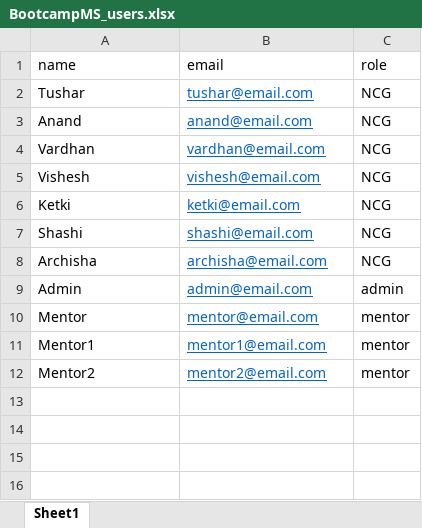
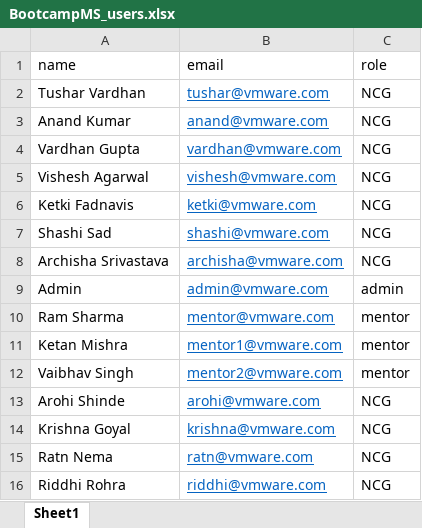
Before and after one commit to Tushar-Anand-Vardhan/BootcampMS, an Excel workbook: BootcampMS_users.xlsx, sheet Sheet1, drawn as a sheet; values as stored, in another font and other column widths than the file's, no borders; the diff names each change by its address in the sheet, - before the commit and + after, or states it on an @@ line.

Commit message:
authh roles added

```diff
--- a/BootcampMS_users.xlsx (sheet Sheet1)
+++ b/BootcampMS_users.xlsx (sheet Sheet1)
-A2 (name): Tushar
+A2 (name): Tushar Vardhan
-B2 (email): tushar@email.com
+B2 (email): tushar@vmware.com
-A3 (name): Anand
+A3 (name): Anand Kumar
-B3 (email): anand@email.com
+B3 (email): anand@vmware.com
-A4 (name): Vardhan
+A4 (name): Vardhan Gupta
-B4 (email): vardhan@email.com
+B4 (email): vardhan@vmware.com
-A5 (name): Vishesh
+A5 (name): Vishesh Agarwal
-B5 (email): vishesh@email.com
+B5 (email): vishesh@vmware.com
-A6 (name): Ketki
+A6 (name): Ketki Fadnavis
-B6 (email): ketki@email.com
+B6 (email): ketki@vmware.com
-A7 (name): Shashi
+A7 (name): Shashi Sad
-B7 (email): shashi@email.com
+B7 (email): shashi@vmware.com
-A8 (name): Archisha
+A8 (name): Archisha Srivastava
-B8 (email): archisha@email.com
+B8 (email): archisha@vmware.com
-B9 (email): admin@email.com
+B9 (email): admin@vmware.com
-A10 (name): Mentor
+A10 (name): Ram Sharma
-B10 (email): mentor@email.com
+B10 (email): mentor@vmware.com
-A11 (name): Mentor1
+A11 (name): Ketan Mishra
-B11 (email): mentor1@email.com
+B11 (email): mentor1@vmware.com
-A12 (name): Mentor2
+A12 (name): Vaibhav Singh
-B12 (email): mentor2@email.com
+B12 (email): mentor2@vmware.com
+row 13: Arohi Shinde | arohi@vmware.com | NCG
+row 14: Krishna Goyal | krishna@vmware.com | NCG
+row 15: Ratn Nema | ratn@vmware.com | NCG
+row 16: Riddhi Rohra | riddhi@vmware.com | NCG
```
Also changed, not shown: 3 other files.
